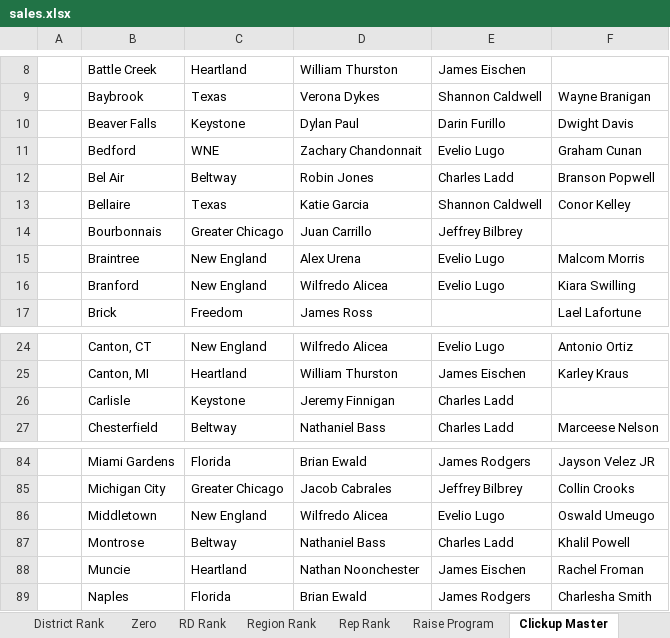
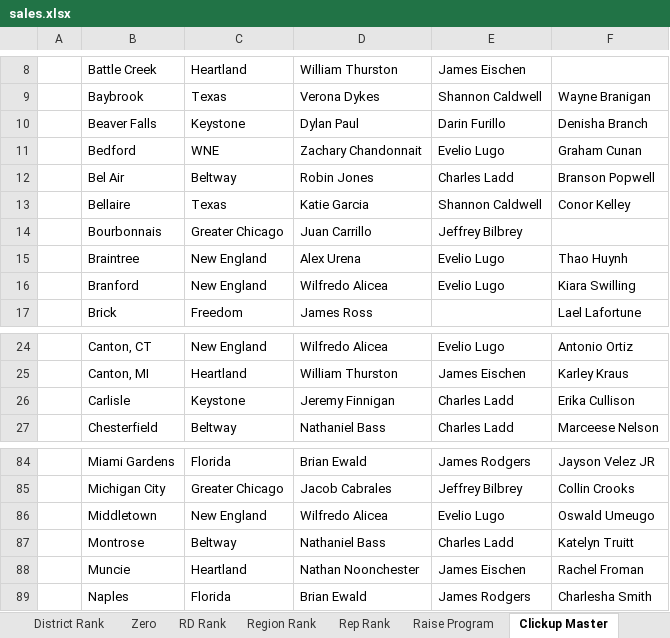
Before and after one commit to BlufoxMobile/Daily-Goals-Sheet, an Excel workbook: data/sales.xlsx, sheet Clickup Master, drawn as a sheet; only a part is shown, gaps mark what is left out; values as stored, in another font and other column widths than the file's, no borders; table styles not drawn; the diff names each change by its address in the sheet, - before the commit and + after, or states it on an @@ line.

```diff
--- a/data/sales.xlsx (sheet Clickup Master)
+++ b/data/sales.xlsx (sheet Clickup Master)
-F10: Dwight Davis
+F10: Denisha Branch
-F15: Malcom Morris
+F15: Thao Huynh
-F26: (empty)
+F26: Erika Cullison
-F87: Khalil Powell
+F87: Katelyn Truitt
```
Also changed, not shown: sheet Rep Rank, sheet Store Rank, sheet District Rank, sheet Zero, sheet Region Rank, sheet RD Rank, hidden cells.
